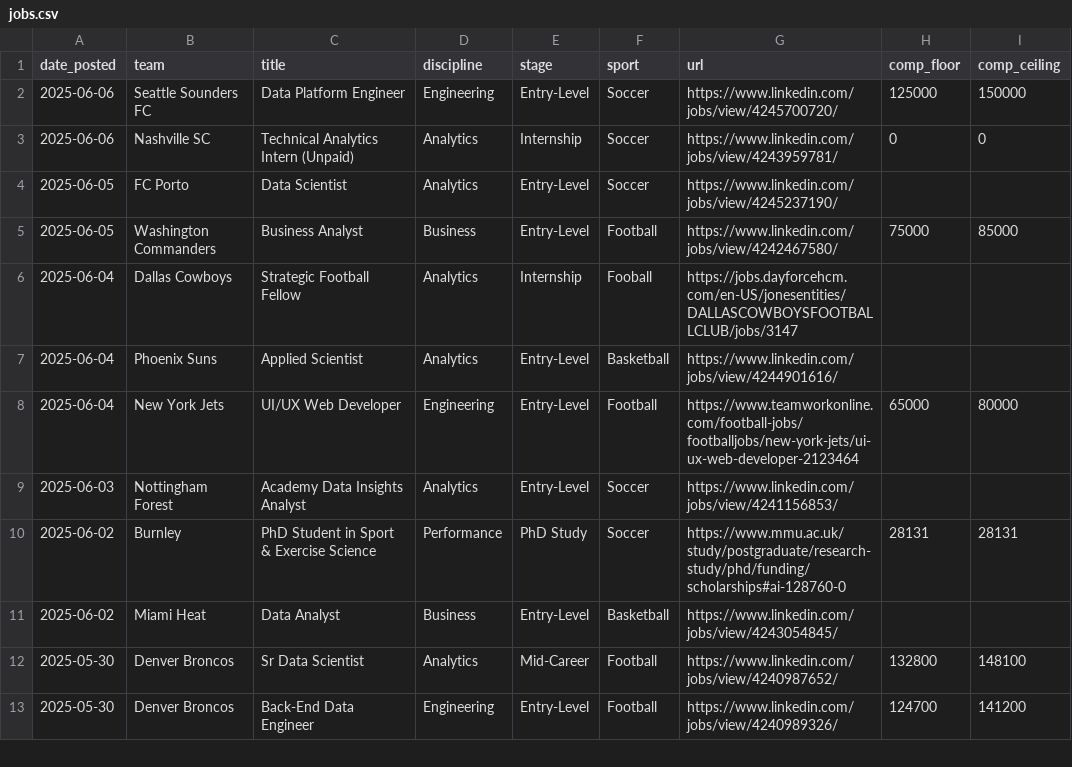
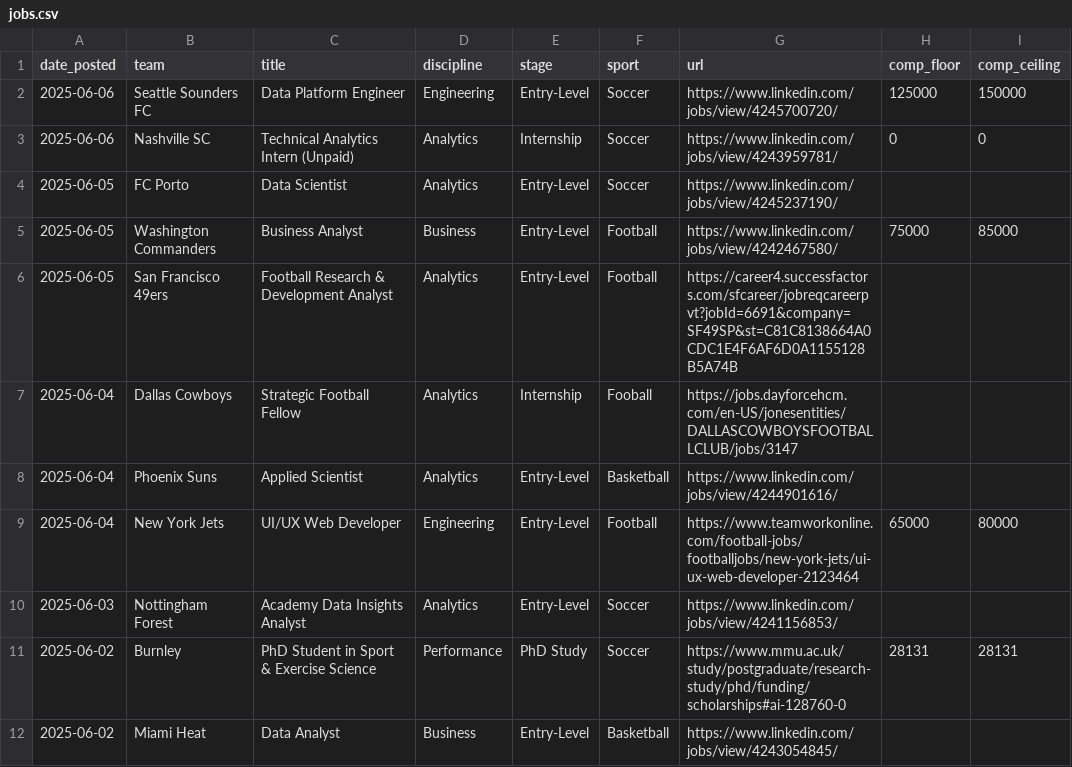
Before and after one commit to saberpowers/saberpowers.github.io, a CSV file: jobs/jobs.csv, drawn as a sheet; only a part is shown; the shorter side is filled out with more unchanged rows.

Commit message:
add niners job

```diff
--- a/jobs/jobs.csv
+++ b/jobs/jobs.csv
@@ -5,2 +5,3 @@ date_posted,team,title,discipline,stage,sport,url,comp_floor,comp_ceiling
 2025-06-05,Washington Commanders,Business Analyst,Business,Entry-Level,Football,https://www.linkedin.com/jobs/view/4242467580/,75000,85000
+2025-06-05,San Francisco 49ers,Football Research & Development Analyst,Analytics,Entry-Level,Football,https://career4.successfactors.com/sfcareer/jobreqcareerpvt?jobId=6691&company=SF49SP&st=C81C8138664A0CDC1E4F6AF6D0A1155128B5A74B
 2025-06-04,Dallas Cowboys,Strategic Football Fellow,Analytics,Internship,Fooball,https://jobs.dayforcehcm.com/en-US/jonesentities/DALLASCOWBOYSFOOTBALLCLUB/jobs/3147
```
